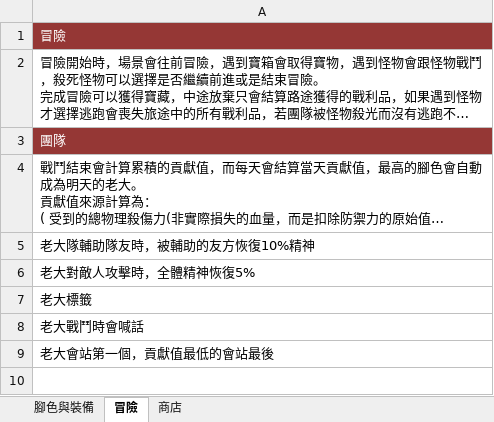
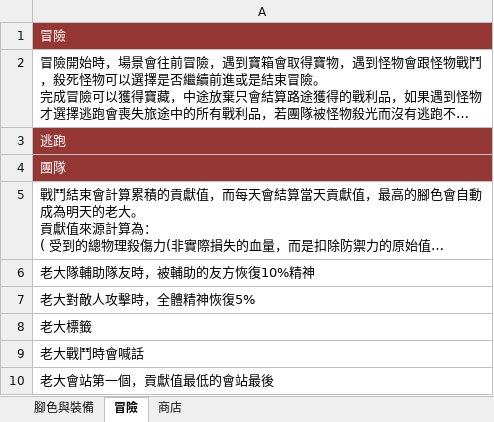
Before and after one commit to scozirge/AVentureCapital, an Excel workbook: Designer/AVentureCapital.xlsx, sheet 冒險, drawn as a sheet; long unchanged cells end in …; values as stored, in another font and other column widths than the file's, no borders; the diff names each change by its address in the sheet, - before the commit and + after, or states it on an @@ line.

Commit message:
修改遊戲企劃

```diff
--- a/Designer/AVentureCapital.xlsx (sheet 冒險)
+++ b/Designer/AVentureCapital.xlsx (sheet 冒險)
+row 3: 逃跑
```
